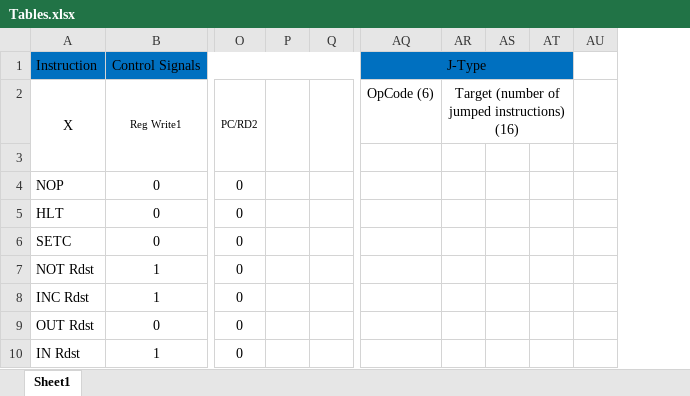
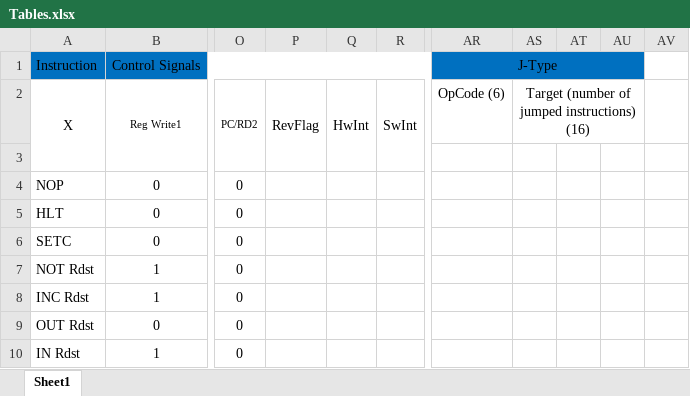
Before and after one commit to MostafaAshraf98/Architecture-Project, an Excel workbook: Tables.xlsx, sheet Sheet1, drawn as a sheet; only a part is shown, gaps mark what is left out; values as stored, in another font and other column widths than the file's, no borders; removed rows and columns are numbered as before the commit, all else as after; the diff names each change by its address in the sheet, - before the commit and + after, or states it on an @@ line.

Commit message:
table

```diff
--- a/Tables.xlsx (sheet Sheet1)
+++ b/Tables.xlsx (sheet Sheet1)
-column P, empty
-column Q, empty
+column P, row 2: RevFlag
+column Q, row 2: HwInt
+column R, row 2: SwInt
-column AS, empty
+column AV, empty
-AQ1:AT1 merged
+AR1:AU1 merged
-AU1 fill: none
+AU1 fill: #0070C0
-AR2:AT2 merged
+AS2:AU2 merged
```
